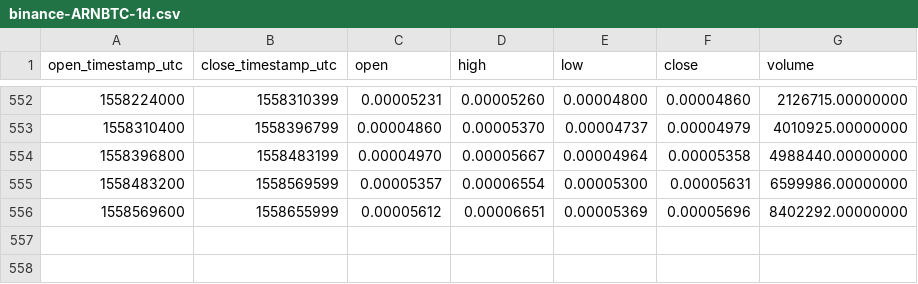
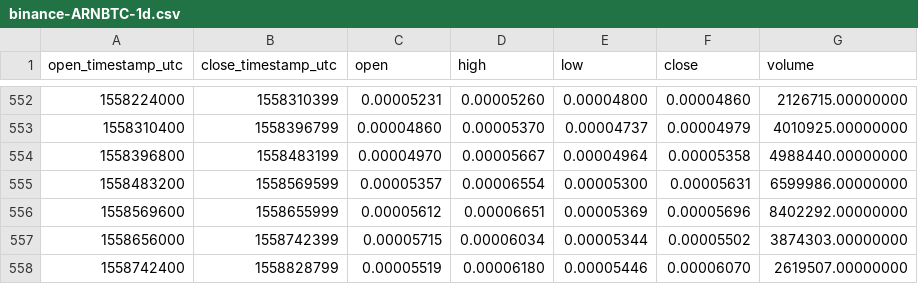
Before and after one commit to cryptobigbro/binance-ARNBTC, a CSV file: binance-ARNBTC-1d.csv, drawn as a sheet; only a part is shown, gaps mark what is left out; the diff names each change by its address in the sheet, - before the commit and + after, or states it on an @@ line.

Commit message:
Update OHLCV data.

```diff
--- a/binance-ARNBTC-1d.csv
+++ b/binance-ARNBTC-1d.csv
+row 557: 1558656000 | 1558742399 | 0.00005715 | 0.00006034 | 0.00005344 | 0.00005502 | 3874303.00000000
+row 558: 1558742400 | 1558828799 | 0.00005519 | 0.00006180 | 0.00005446 | 0.00006070 | 2619507.00000000
```
Also changed, not shown: 1 other file.
